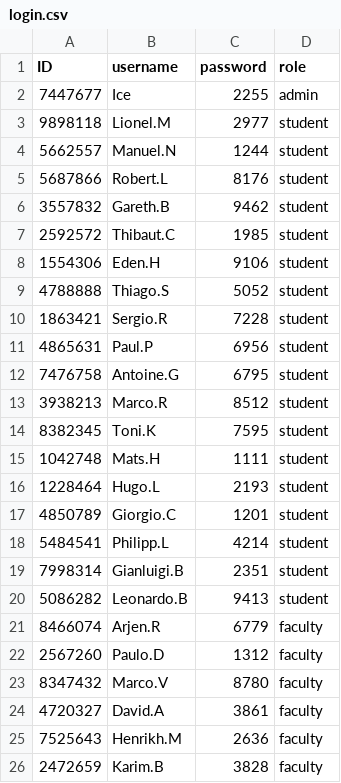
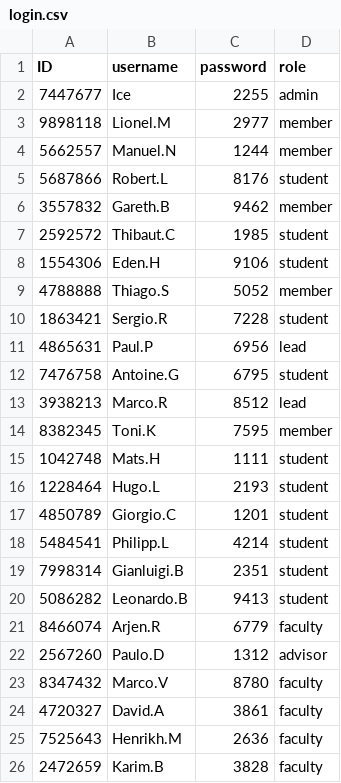
Before and after one commit to icechalisa/final_project, a CSV file: login.csv, drawn as a sheet.

```diff
--- a/login.csv
+++ b/login.csv
@@ -2,14 +2,14 @@ ID,username,password,role
 7447677,Ice,2255,admin
-9898118,Lionel.M,2977,student
-5662557,Manuel.N,1244,student
+9898118,Lionel.M,2977,member
+5662557,Manuel.N,1244,member
 5687866,Robert.L,8176,student
-3557832,Gareth.B,9462,student
+3557832,Gareth.B,9462,member
 2592572,Thibaut.C,1985,student
 1554306,Eden.H,9106,student
-4788888,Thiago.S,5052,student
+4788888,Thiago.S,5052,member
 1863421,Sergio.R,7228,student
-4865631,Paul.P,6956,student
+4865631,Paul.P,6956,lead
 7476758,Antoine.G,6795,student
-3938213,Marco.R,8512,student
-8382345,Toni.K,7595,student
+3938213,Marco.R,8512,lead
+8382345,Toni.K,7595,member
 1042748,Mats.H,1111,student
@@ -21,3 +21,3 @@ ID,username,password,role
 8466074,Arjen.R,6779,faculty
-2567260,Paulo.D,1312,faculty
+2567260,Paulo.D,1312,advisor
 8347432,Marco.V,8780,faculty
```
Also changed, not shown: persons.csv, project.csv, 5 other files.
